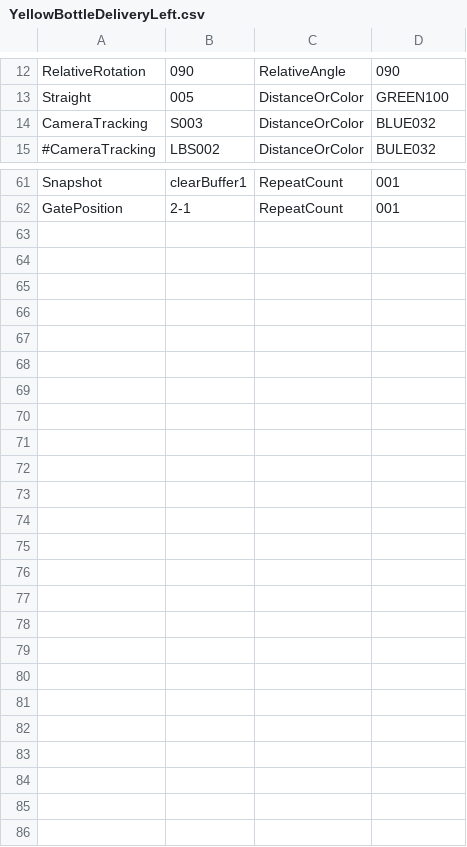
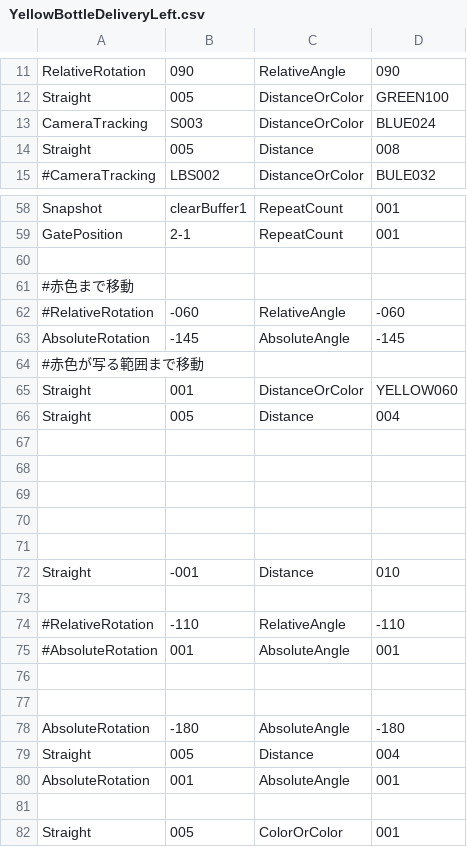
Before and after one commit to KatLab-MiyazakiUniv/etrobocon2026, a CSV file: datafiles/commands/Area/YellowBottleDeliveryLeft.csv, drawn as a sheet; only a part is shown, gaps mark what is left out; the diff covers the shown part only.

```diff
--- a/datafiles/commands/Area/YellowBottleDeliveryLeft.csv
+++ b/datafiles/commands/Area/YellowBottleDeliveryLeft.csv
@@ -13,3 +12,4 @@ RelativeRotation,090,RelativeAngle,090
 Straight,005,DistanceOrColor,GREEN100
-CameraTracking,S003,DistanceOrColor,BLUE032
+CameraTracking,S003,DistanceOrColor,BLUE024
+Straight,005,Distance,008
 #CameraTracking,LBS002,DistanceOrColor,BULE032
@@ -62 +59,24 @@ Snapshot,clearBuffer1,RepeatCount,001
 GatePosition,2-1,RepeatCount,001
+
+#赤色まで移動
+#RelativeRotation,-060,RelativeAngle,-060
+AbsoluteRotation,-145,AbsoluteAngle,-145
+#赤色が写る範囲まで移動
+Straight,001,DistanceOrColor,YELLOW060
+Straight,005,Distance,004
+
+
+
+
+
+Straight,-001,Distance,010
+
+#RelativeRotation,-110,RelativeAngle,-110
+#AbsoluteRotation,001,AbsoluteAngle,001
+
+
+AbsoluteRotation,-180,AbsoluteAngle,-180
+Straight,005,Distance,004
+AbsoluteRotation,001,AbsoluteAngle,001
+
+Straight,005,ColorOrColor,001
```
Also changed, not shown: 4 removed rows and 1 edited cell elsewhere in this file, datafiles/commands/Motions/AbsoluteRotation.csv, datafiles/commands/Motions/CameraTracking.csv, 2 other files.
